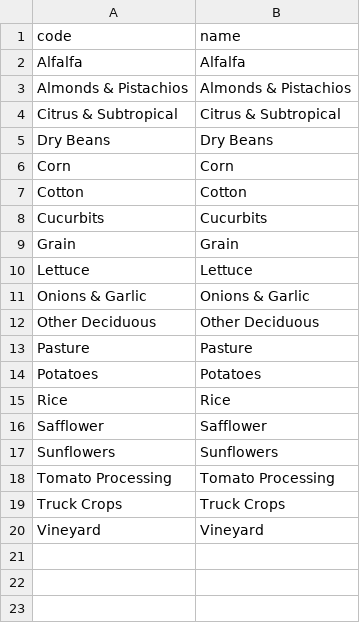
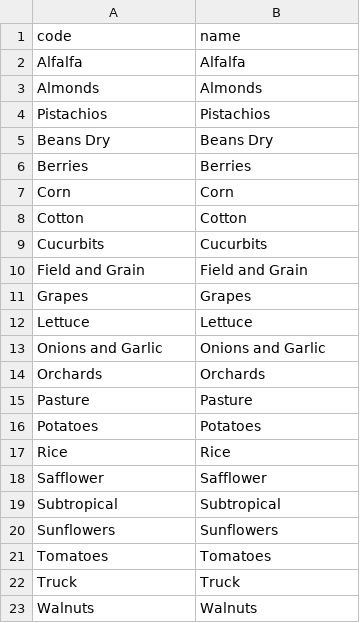
Before and after one commit to Water-Systems-Management-UCM/Waterspout, a CSV file: waterspout_api/data/cvpm/crops.csv, drawn as a sheet.

Commit message:
Fix(cvpm): updating data

```diff
--- a/waterspout_api/data/cvpm/crops.csv
+++ b/waterspout_api/data/cvpm/crops.csv
@@ -2,5 +2,6 @@ code,name
 Alfalfa,Alfalfa
-Almonds & Pistachios,Almonds & Pistachios
-Citrus & Subtropical,Citrus & Subtropical
-Dry Beans,Dry Beans
+Almonds,Almonds
+Pistachios,Pistachios
+Beans Dry,Beans Dry
+Berries,Berries
 Corn,Corn
@@ -8,6 +9,7 @@ Cotton,Cotton
 Cucurbits,Cucurbits
-Grain,Grain
+Field and Grain,Field and Grain
+Grapes,Grapes
 Lettuce,Lettuce
-Onions & Garlic,Onions & Garlic
-Other Deciduous,Other Deciduous
+Onions and Garlic,Onions and Garlic
+Orchards,Orchards
 Pasture,Pasture
@@ -16,5 +18,6 @@ Rice,Rice
 Safflower,Safflower
+Subtropical,Subtropical
 Sunflowers,Sunflowers
-Tomato Processing,Tomato Processing
-Truck Crops,Truck Crops
-Vineyard,Vineyard
+Tomatoes,Tomatoes
+Truck,Truck
+Walnuts,Walnuts
```
Also changed, not shown: 23 other files.
